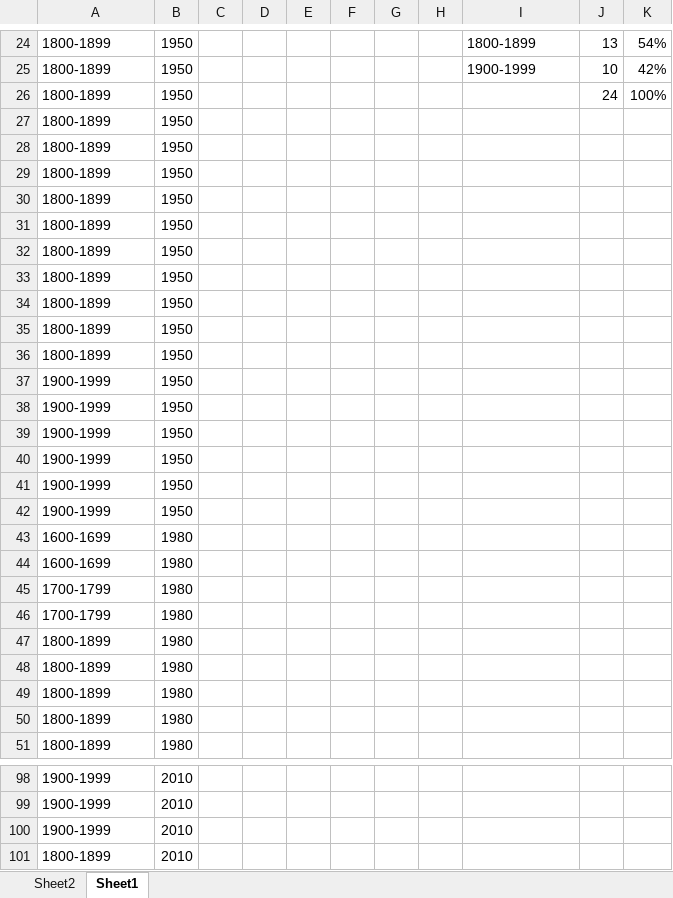
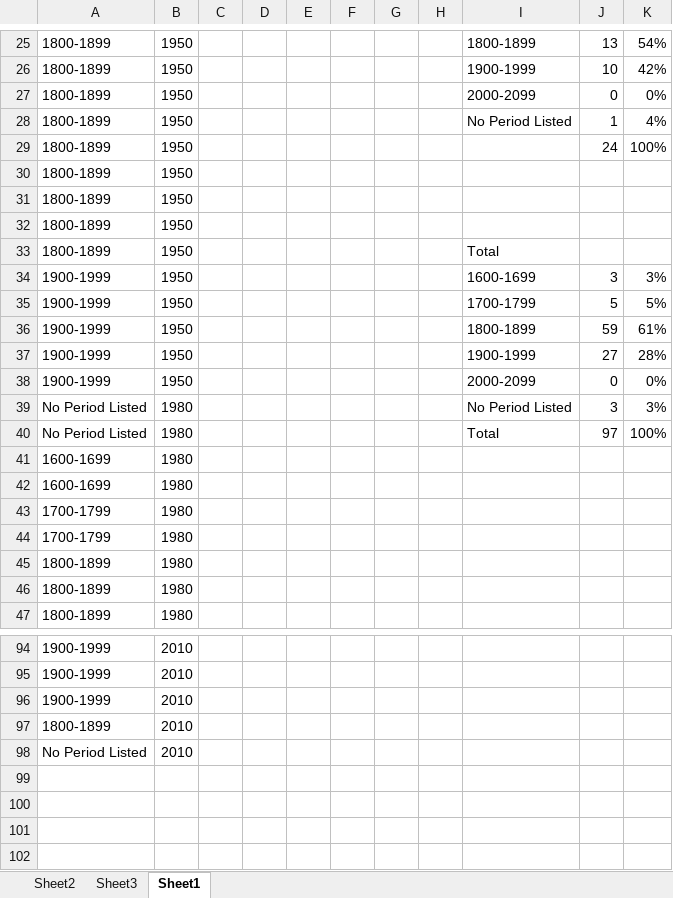
Before and after one commit to nfoasberg/ProjectTRIKE-American-Literature, an Excel workbook: xls/subject_date_analysis.xlsx, sheet Sheet1, drawn as a sheet; only a part is shown, gaps mark what is left out; values as stored, in another font and other column widths than the file's, no borders; removed rows and columns are numbered as before the commit, all else as after; the diff covers the shown part only; the diff names each change by its address in the sheet, - before the commit and + after, or states it on an @@ line.

Commit message:
new data analysis

```diff
--- a/xls/subject_date_analysis.xlsx (sheet Sheet1)
+++ b/xls/subject_date_analysis.xlsx (sheet Sheet1)
+sheet tab: Sheet3
+row 27: 1800-1899 | 1950 |  |  |  |  |  |  | 2000-2099 | 0 | 0%
+row 28: 1800-1899 | 1950 |  |  |  |  |  |  | No Period Listed | 1 | 4%
-I33: (empty)
+I33: Total
-row 31: 1800-1899 | 1950
-row 32: 1800-1899 | 1950
-row 33: 1800-1899 | 1950
-row 34: 1800-1899 | 1950
-row 35: 1800-1899 | 1950
-row 36: 1800-1899 | 1950
-I34: (empty)
+I34: 1600-1699
-J34: (empty)
+J34: 3
-K34: (empty)
+K34: 3%
-I35: (empty)
+I35: 1700-1799
-J35: (empty)
+J35: 5
-K35: (empty)
+K35: 5%
-I36: (empty)
+I36: 1800-1899
-J36: (empty)
+J36: 59
-K36: (empty)
+K36: 61%
-I37: (empty)
+I37: 1900-1999
-J37: (empty)
+J37: 27
-K37: (empty)
+K37: 28%
-I38: (empty)
+I38: 2000-2099
-J38: (empty)
+J38: 0
-K38: (empty)
+K38: 0%
-row 42: 1900-1999 | 1950
+row 39: No Period Listed | 1980 |  |  |  |  |  |  | No Period Listed | 3 | 3%
+row 40: No Period Listed | 1980 |  |  |  |  |  |  | Total | 97 | 100%
-row 47: 1800-1899 | 1980
-row 48: 1800-1899 | 1980
+row 98: No Period Listed | 2010
```
Also changed, not shown: 1 added row and 7 edited cells elsewhere in this sheet, formulas that keep their value, 3 other files.
